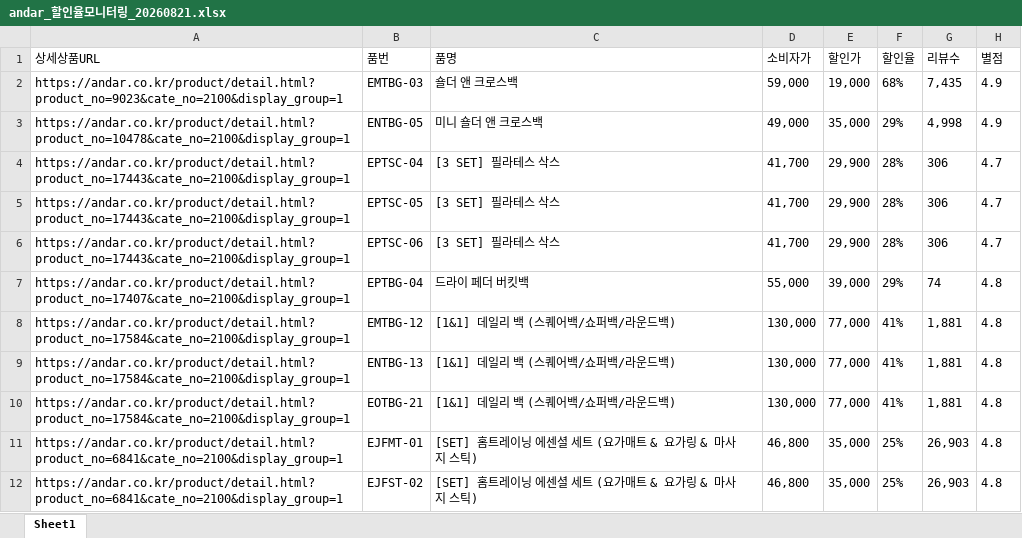
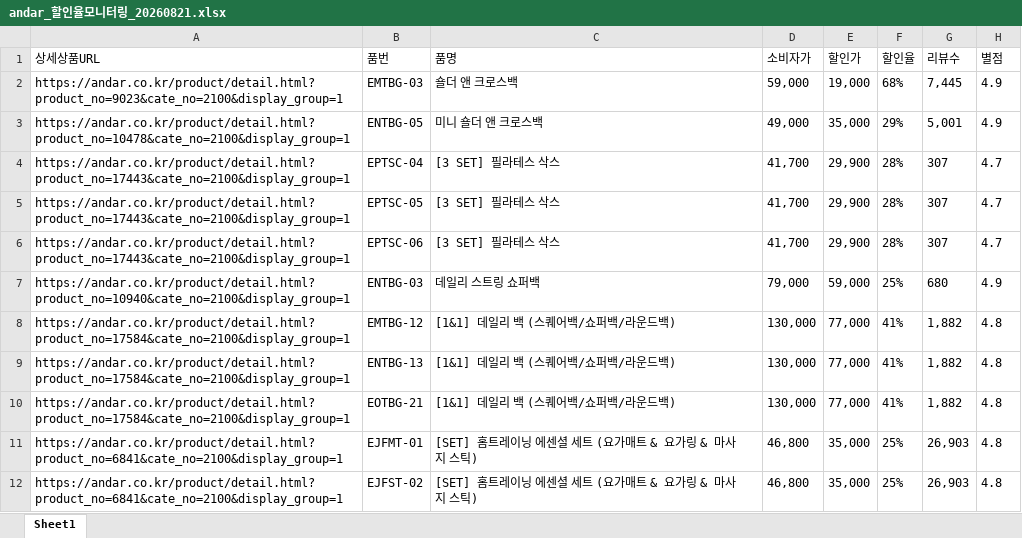
Before and after one commit to yupee-pretty/andar-scrape, an Excel workbook: results/andar_할인율모니터링_20260821.xlsx, sheet Sheet1, drawn as a sheet; only a part is shown; values as stored, in another font and other column widths than the file's, no borders; removed rows and columns are numbered as before the commit, all else as after; the diff covers the shown part only; the diff names each change by its address in the sheet, - before the commit and + after, or states it on an @@ line.

```diff
--- a/results/andar_할인율모니터링_20260821.xlsx (sheet Sheet1)
+++ b/results/andar_할인율모니터링_20260821.xlsx (sheet Sheet1)
-G2 (리뷰수): 7,435
+G2 (리뷰수): 7,445
-G3 (리뷰수): 4,998
+G3 (리뷰수): 5,001
-G4:G6 (리뷰수): 306
+G4:G6 (리뷰수): 307
-row 7: https://andar.co.kr/product/detail.html?product_no=17407&cate_no=2100&display_group=1 | EPTBG-04 | 드라이 페더 버킷백 | 55,000 | 39,000 | 29% | 74 | 4.8
@@ row 23 moved to row 7: https://andar.co.kr/product/detail.html?… @@
-G8:G10 (리뷰수): 1,881
+G8:G10 (리뷰수): 1,882
```
Also changed, not shown: 15 added rows, 13 removed rows, 26 moved rows and 15 edited cells elsewhere in this sheet.
